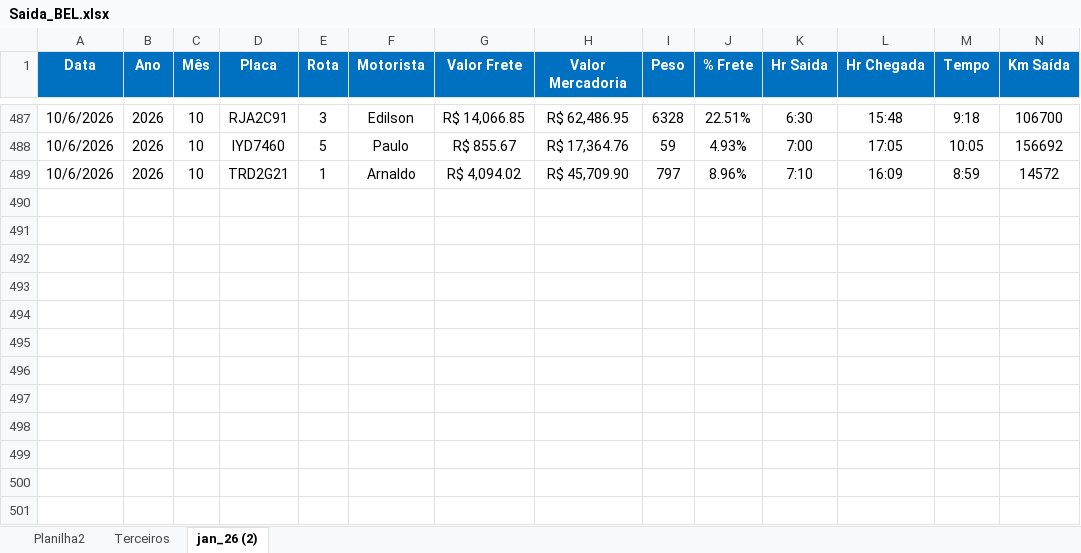
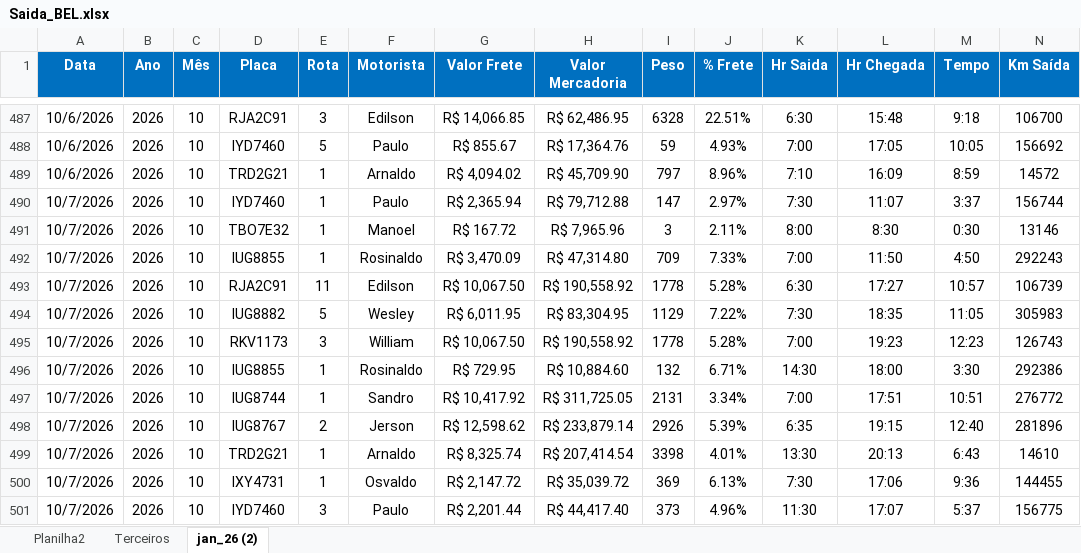
Before and after one commit to Manoel-Diger/saida_veiculo_bel, an Excel workbook: Saida_BEL.xlsx, sheet jan_26 (2), drawn as a sheet; only a part is shown, gaps mark what is left out; values as stored, in another font and other column widths than the file's, no borders; conditional formats and table styles not drawn; rows hold the shown columns only; the diff names each change by its address in the sheet, - before the commit and + after, or states it on an @@ line.

```diff
--- a/Saida_BEL.xlsx (sheet jan_26 (2))
+++ b/Saida_BEL.xlsx (sheet jan_26 (2))
+row 490: 10/7/2026 | 2026 | 10 | IYD7460 | 1 | Paulo | R$ 2,365.94 | R$ 79,712.88 | 147 | 2.97% | 7:30 | 11:07 | 3:37 | 156744
+row 491: 10/7/2026 | 2026 | 10 | TBO7E32 | 1 | Manoel | R$ 167.72 | R$ 7,965.96 | 3 | 2.11% | 8:00 | 8:30 | 0:30 | 13146
+row 492: 10/7/2026 | 2026 | 10 | IUG8855 | 1 | Rosinaldo | R$ 3,470.09 | R$ 47,314.80 | 709 | 7.33% | 7:00 | 11:50 | 4:50 | 292243
+row 493: 10/7/2026 | 2026 | 10 | RJA2C91 | 11 | Edilson | R$ 10,067.50 | R$ 190,558.92 | 1778 | 5.28% | 6:30 | 17:27 | 10:57 | 106739
+row 494: 10/7/2026 | 2026 | 10 | IUG8882 | 5 | Wesley | R$ 6,011.95 | R$ 83,304.95 | 1129 | 7.22% | 7:30 | 18:35 | 11:05 | 305983
+row 495: 10/7/2026 | 2026 | 10 | RKV1173 | 3 | William | R$ 10,067.50 | R$ 190,558.92 | 1778 | 5.28% | 7:00 | 19:23 | 12:23 | 126743
+row 496: 10/7/2026 | 2026 | 10 | IUG8855 | 1 | Rosinaldo | R$ 729.95 | R$ 10,884.60 | 132 | 6.71% | 14:30 | 18:00 | 3:30 | 292386
+row 497: 10/7/2026 | 2026 | 10 | IUG8744 | 1 | Sandro | R$ 10,417.92 | R$ 311,725.05 | 2131 | 3.34% | 7:00 | 17:51 | 10:51 | 276772
+row 498: 10/7/2026 | 2026 | 10 | IUG8767 | 2 | Jerson | R$ 12,598.62 | R$ 233,879.14 | 2926 | 5.39% | 6:35 | 19:15 | 12:40 | 281896
+row 499: 10/7/2026 | 2026 | 10 | TRD2G21 | 1 | Arnaldo | R$ 8,325.74 | R$ 207,414.54 | 3398 | 4.01% | 13:30 | 20:13 | 6:43 | 14610
+row 500: 10/7/2026 | 2026 | 10 | IXY4731 | 1 | Osvaldo | R$ 2,147.72 | R$ 35,039.72 | 369 | 6.13% | 7:30 | 17:06 | 9:36 | 144455
+row 501: 10/7/2026 | 2026 | 10 | IYD7460 | 3 | Paulo | R$ 2,201.44 | R$ 44,417.40 | 373 | 4.96% | 11:30 | 17:07 | 5:37 | 156775
```
Also changed, not shown: sheet Terceiros, 1 other file.
